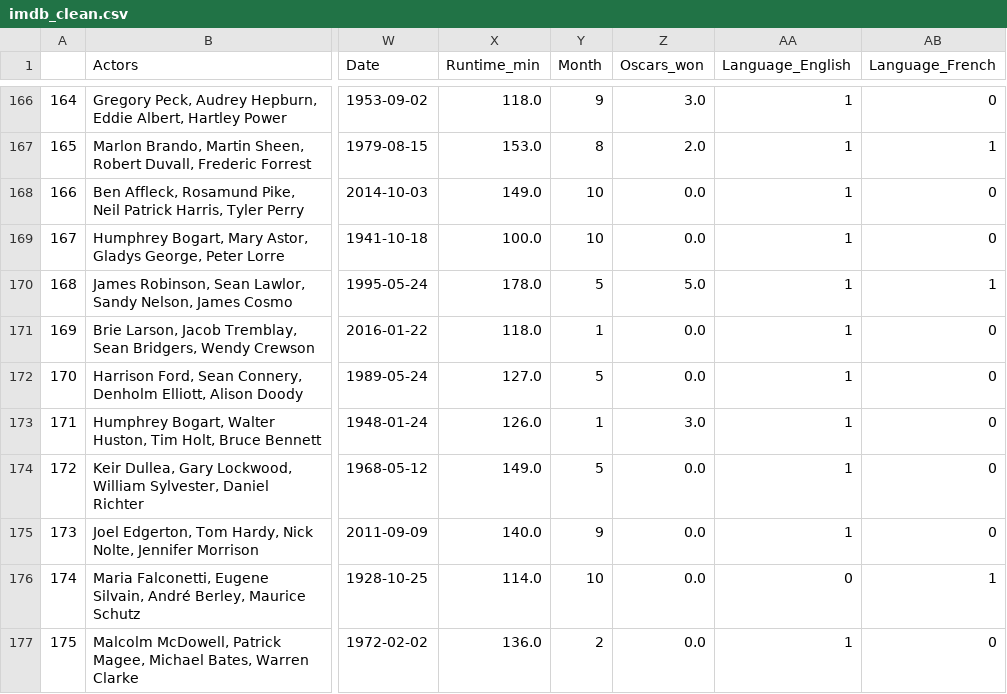
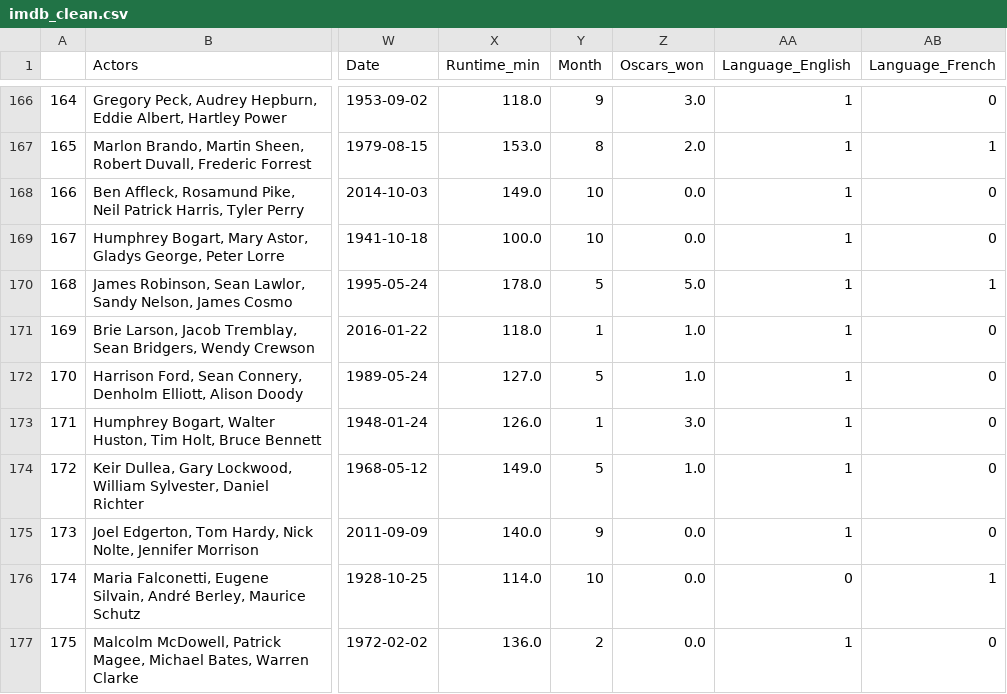
Before and after one commit to spockl/ga-dsi-1, a CSV file: projects/projects-weekly/project-06/imdb_clean.csv, drawn as a sheet; only a part is shown, gaps mark what is left out; the diff covers the shown part only; the diff names each change by its address in the sheet, - before the commit and + after, or states it on an @@ line.

```diff
--- a/projects/projects-weekly/project-06/imdb_clean.csv
+++ b/projects/projects-weekly/project-06/imdb_clean.csv
-Z171:Z172 (Oscars_won): 0.0
+Z171:Z172 (Oscars_won): 1.0
-Z174 (Oscars_won): 0.0
+Z174 (Oscars_won): 1.0
```
Also changed, not shown: 28 edited cells elsewhere in this file, projects/projects-weekly/project-06/imdb_model.csv, projects/projects-weekly/project-06/imdb_tableau.csv, 2 other files.
